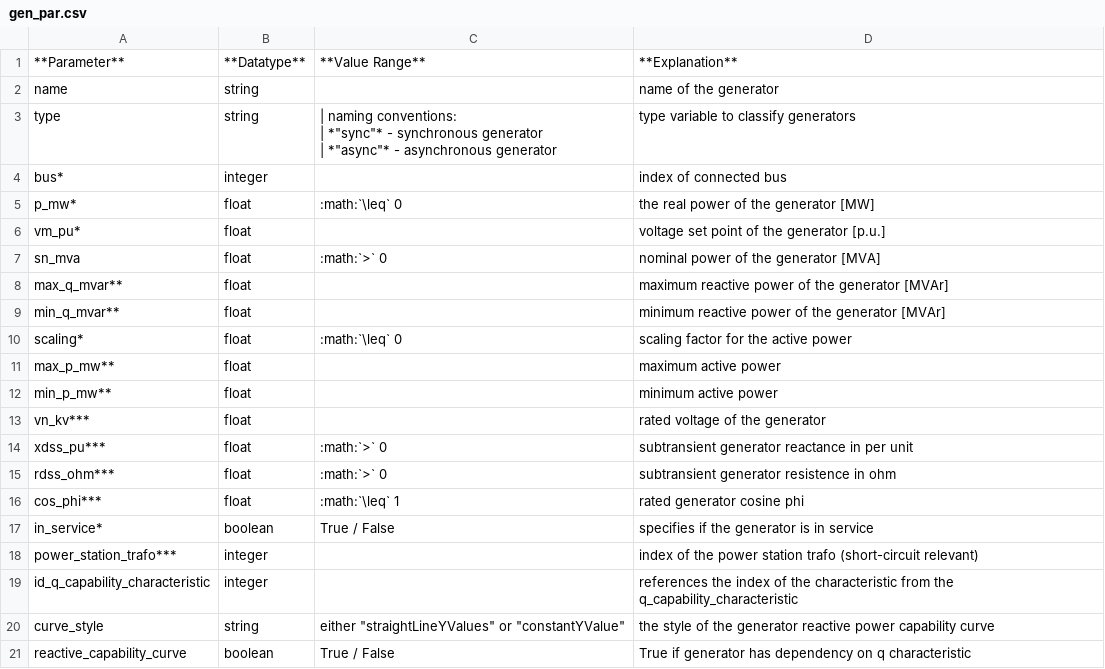
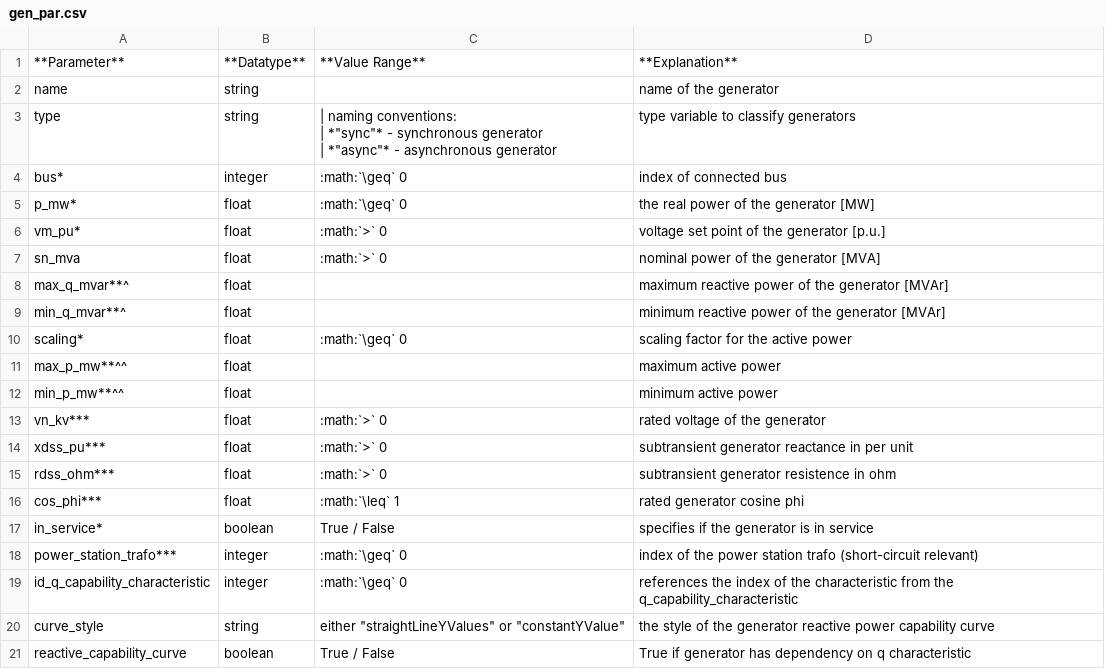
Before and after one commit to e2nIEE/pandapower, a CSV file: doc/elements/gen_par.csv, drawn as a sheet.

```diff
--- a/doc/elements/gen_par.csv
+++ b/doc/elements/gen_par.csv
@@ -6,12 +6,12 @@ type;string;"| naming conventions:
 ";type variable to classify generators
-bus*;integer;;index of connected bus
-p_mw*;float;:math:`\leq` 0;the real power of the generator [MW]
-vm_pu*;float;;voltage set point of the generator [p.u.]
+bus*;integer;:math:`\geq` 0;index of connected bus
+p_mw*;float;:math:`\geq` 0;the real power of the generator [MW]
+vm_pu*;float;:math:`>` 0;voltage set point of the generator [p.u.]
 sn_mva;float;:math:`>` 0;nominal power of the generator [MVA]
-max_q_mvar**;float;;maximum reactive power of the generator [MVAr]
-min_q_mvar**;float;;minimum reactive power of the generator [MVAr]
-scaling*;float;:math:`\leq` 0;scaling factor for the active power
-max_p_mw**;float;;maximum active power
-min_p_mw**;float;;minimum active power
-vn_kv***;float;;rated voltage of the generator
+max_q_mvar**^;float;;maximum reactive power of the generator [MVAr]
+min_q_mvar**^;float;;minimum reactive power of the generator [MVAr]
+scaling*;float;:math:`\geq` 0;scaling factor for the active power
+max_p_mw**^^;float;;maximum active power
+min_p_mw**^^;float;;minimum active power
+vn_kv***;float;:math:`>` 0;rated voltage of the generator
 xdss_pu***;float;:math:`>` 0;subtransient generator reactance in per unit
@@ -20,4 +20,4 @@ cos_phi***;float;:math:`\leq` 1;rated generator cosine phi
 in_service*;boolean;True / False;specifies if the generator is in service
-power_station_trafo***;integer;;index of the power station trafo (short-circuit relevant)
-id_q_capability_characteristic;integer;;references the index of the characteristic from the q_capability_characteristic
+power_station_trafo***;integer;:math:`\geq` 0;index of the power station trafo (short-circuit relevant)
+id_q_capability_characteristic;integer;:math:`\geq` 0;references the index of the characteristic from the q_capability_characteristic
 curve_style;string;either "straightLineYValues" or "constantYValue";the style of the generator reactive power capability curve
```
Also changed, not shown: doc/elements/sgen_par.csv, 6 other files.
